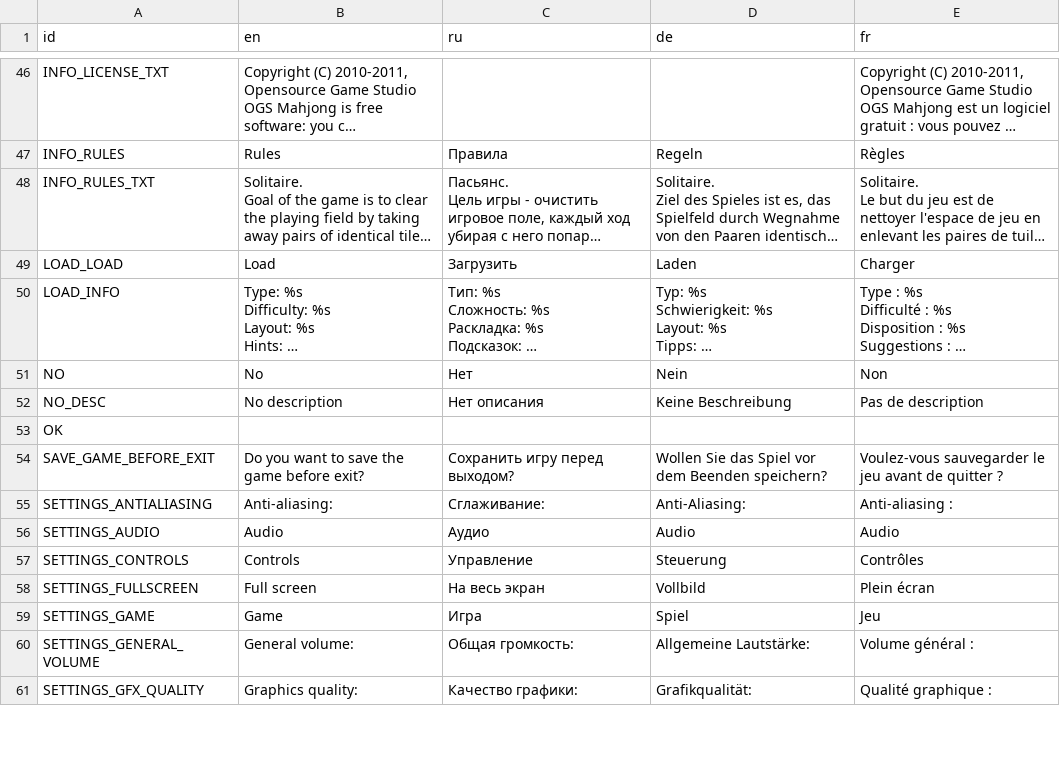
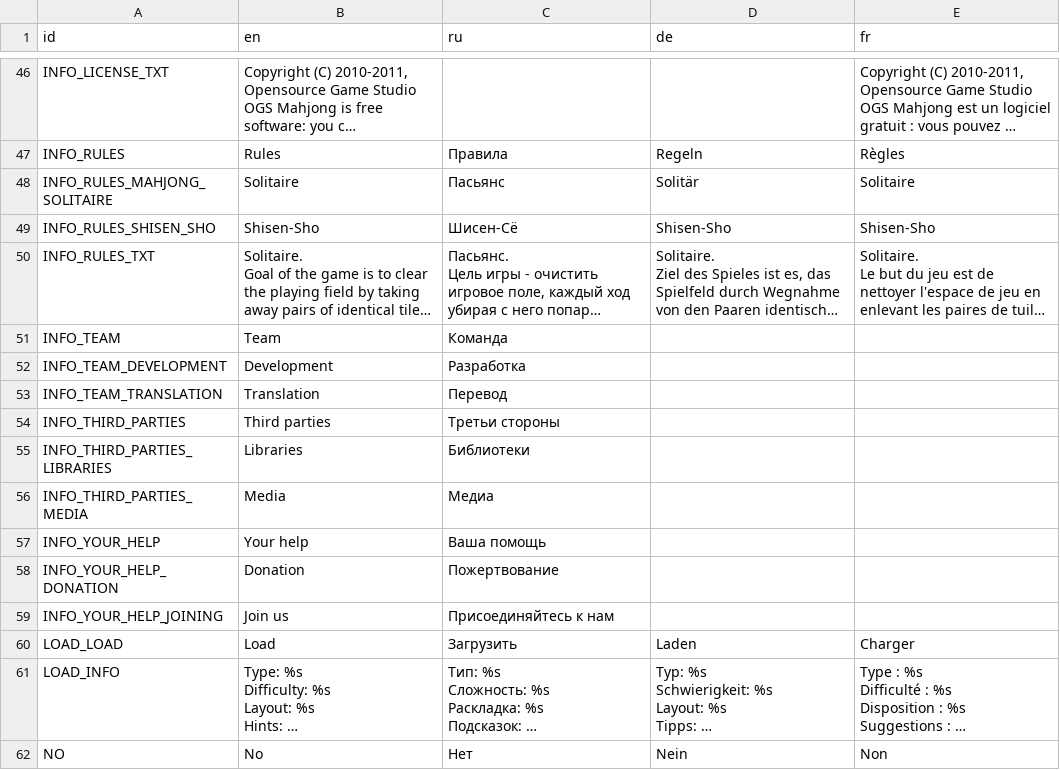
Before and after one commit to jnonline/ogstudio, a CSV file: mj_res/lang/ui.csv, drawn as a sheet; only a part is shown, gaps mark what is left out; the shorter side is filled out with more unchanged rows; long unchanged cells end in …; the diff names each change by its address in the sheet, - before the commit and + after, or states it on an @@ line.

Commit message:
Info2.layout: intermediate

```diff
--- a/mj_res/lang/ui.csv
+++ b/mj_res/lang/ui.csv
+row 48: INFO_RULES_MAHJONG_SOLITAIRE | Solitaire | Пасьянс | Solitär | Solitaire
+row 49: INFO_RULES_SHISEN_SHO | Shisen-Sho | Шисен-Сё | Shisen-Sho | Shisen-Sho
+row 51: INFO_TEAM | Team | Команда
+row 52: INFO_TEAM_DEVELOPMENT | Development | Разработка
+row 53: INFO_TEAM_TRANSLATION | Translation | Перевод
+row 54: INFO_THIRD_PARTIES | Third parties | Третьи стороны
+row 55: INFO_THIRD_PARTIES_LIBRARIES | Libraries | Библиотеки
+row 56: INFO_THIRD_PARTIES_MEDIA | Media | Медиа
+row 57: INFO_YOUR_HELP | Your help | Ваша помощь
+row 58: INFO_YOUR_HELP_DONATION | Donation | Пожертвование
+row 59: INFO_YOUR_HELP_JOINING | Join us | Присоединяйтесь к нам
```
Also changed, not shown: 2 other files.
